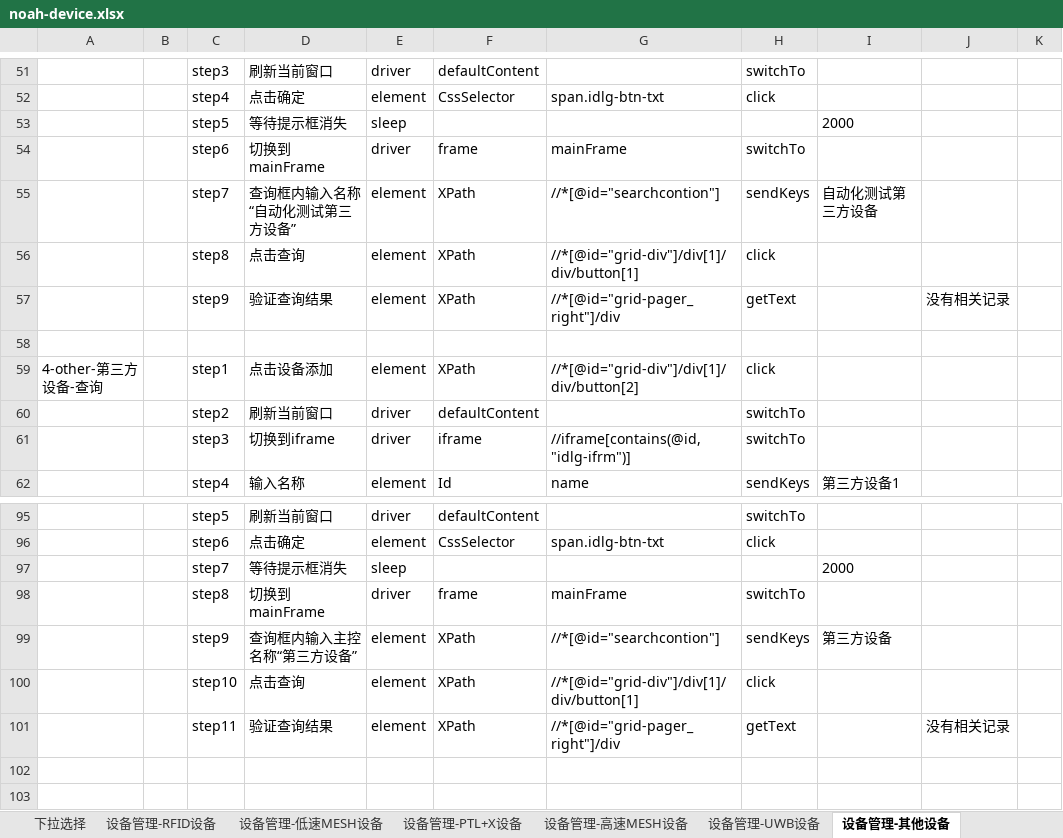
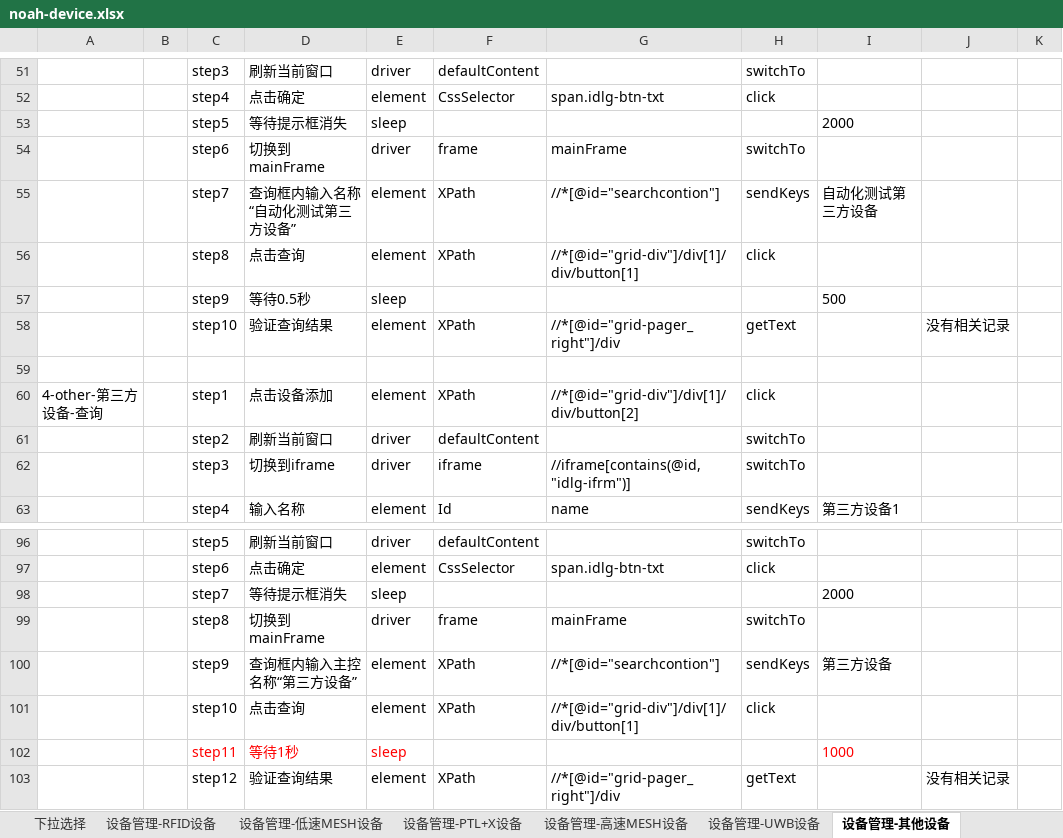
Before and after one commit to aikachin/noahSelenium, an Excel workbook: ref/case/noah-device.xlsx, sheet 设备管理-其他设备, drawn as a sheet; only a part is shown, gaps mark what is left out; values as stored, in another font and other column widths than the file's, no borders; conditional formats not drawn; addresses are those after the commit; the diff names each change by its address in the sheet, - before the commit and + after, or states it on an @@ line.

Commit message:
设备管理、用户管理、角色管理、部门管理 测试用例commit

```diff
--- a/ref/case/noah-device.xlsx (sheet 设备管理-其他设备)
+++ b/ref/case/noah-device.xlsx (sheet 设备管理-其他设备)
+row 57:  |  | step9 | 等待0.5秒 | sleep |  |  |  | 500
-C58: step9
+C58: step10
+row 102:  |  | step11 | 等待1秒 | sleep |  |  |  | 1000
-C103: step11
+C103: step12
```
Also changed, not shown: sheet 设备管理-UWB设备, sheet 设备管理-低速MESH设备, sheet 设备管理-RFID设备, sheet 设备管理-PTL+X设备, sheet 设备管理-高速MESH设备, sheet publicCase, 1 more sheet, 26 other files.
